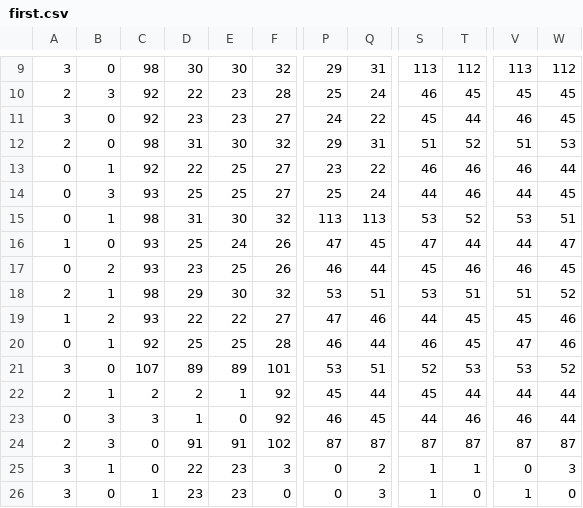
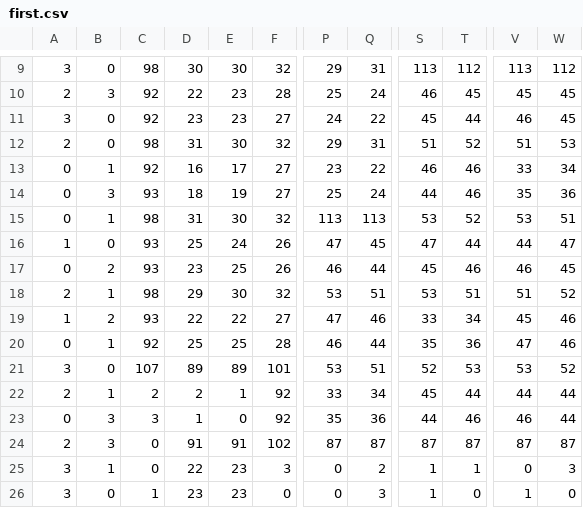
Before and after one commit to moechofe/genesia-gameboy, a CSV file: asset/first.csv, drawn as a sheet; only a part is shown, gaps mark what is left out; the diff names each change by its address in the sheet, - before the commit and + after, or states it on an @@ line.

```diff
--- a/asset/first.csv
+++ b/asset/first.csv
-D13: 22
+D13: 16
-E13: 25
+E13: 17
-V13: 46
+V13: 33
-W13: 44
+W13: 34
-D14: 25
+D14: 18
-E14: 25
+E14: 19
-V14: 44
+V14: 35
-W14: 45
+W14: 36
-S19: 44
+S19: 33
-T19: 45
+T19: 34
-S20: 46
+S20: 35
-T20: 45
+T20: 36
-P22: 45
+P22: 33
-Q22: 44
+Q22: 34
-P23: 46
+P23: 35
-Q23: 45
+Q23: 36
```
Also changed, not shown: 9 other files.
